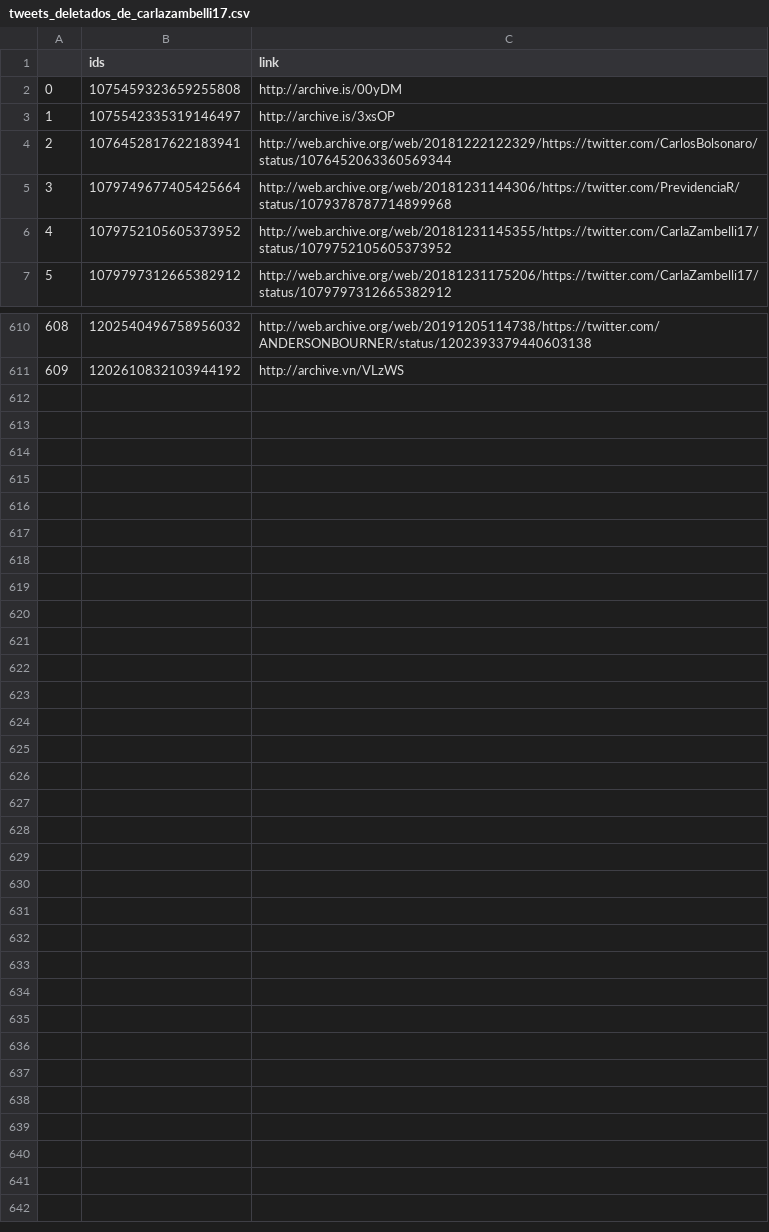
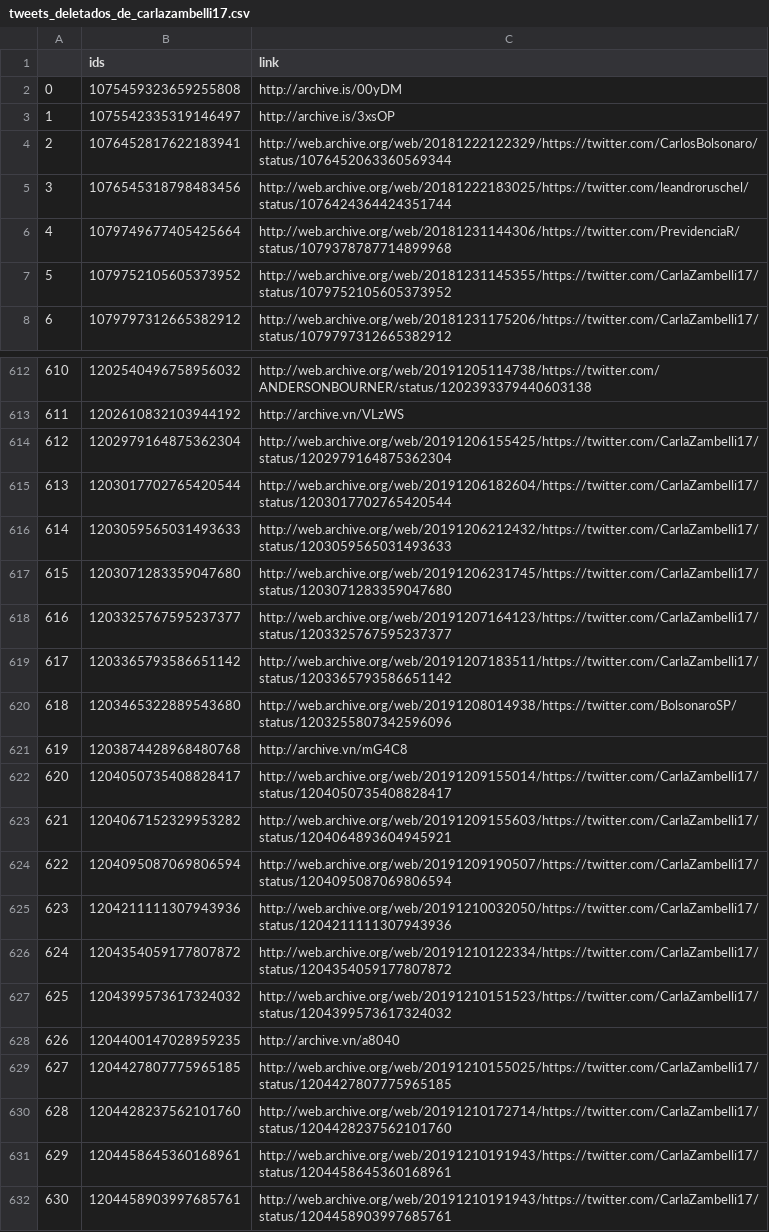
Before and after one commit to projeto7c0/7c0-core, a CSV file: csv/tweets_deletados_de_carlazambelli17.csv, drawn as a sheet; only a part is shown, gaps mark what is left out; addresses are those after the commit; the diff covers the shown part only; the diff names each change by its address in the sheet, - before the commit and + after, or states it on an @@ line.

```diff
--- a/csv/tweets_deletados_de_carlazambelli17.csv
+++ b/csv/tweets_deletados_de_carlazambelli17.csv
+row 5: 3 | 1076545318798483456 | http://web.archive.org/web/20181222183025/https://twitter.com/leandroruschel/status/1076424364424351744
@@ column A renumbered between rows 6 and 613 @@
+row 614: 612 | 1202979164875362304 | http://web.archive.org/web/20191206155425/https://twitter.com/CarlaZambelli17/status/1202979164875362304
+row 615: 613 | 1203017702765420544 | http://web.archive.org/web/20191206182604/https://twitter.com/CarlaZambelli17/status/1203017702765420544
+row 616: 614 | 1203059565031493633 | http://web.archive.org/web/20191206212432/https://twitter.com/CarlaZambelli17/status/1203059565031493633
+row 617: 615 | 1203071283359047680 | http://web.archive.org/web/20191206231745/https://twitter.com/CarlaZambelli17/status/1203071283359047680
+row 618: 616 | 1203325767595237377 | http://web.archive.org/web/20191207164123/https://twitter.com/CarlaZambelli17/status/1203325767595237377
+row 619: 617 | 1203365793586651142 | http://web.archive.org/web/20191207183511/https://twitter.com/CarlaZambelli17/status/1203365793586651142
+row 620: 618 | 1203465322889543680 | http://web.archive.org/web/20191208014938/https://twitter.com/BolsonaroSP/status/1203255807342596096
+row 621: 619 | 1203874428968480768 | http://archive.vn/mG4C8
+row 622: 620 | 1204050735408828417 | http://web.archive.org/web/20191209155014/https://twitter.com/CarlaZambelli17/status/1204050735408828417
+row 623: 621 | 1204067152329953282 | http://web.archive.org/web/20191209155603/https://twitter.com/CarlaZambelli17/status/1204064893604945921
+row 624: 622 | 1204095087069806594 | http://web.archive.org/web/20191209190507/https://twitter.com/CarlaZambelli17/status/1204095087069806594
+row 625: 623 | 1204211111307943936 | http://web.archive.org/web/20191210032050/https://twitter.com/CarlaZambelli17/status/1204211111307943936
+row 626: 624 | 1204354059177807872 | http://web.archive.org/web/20191210122334/https://twitter.com/CarlaZambelli17/status/1204354059177807872
+row 627: 625 | 1204399573617324032 | http://web.archive.org/web/20191210151523/https://twitter.com/CarlaZambelli17/status/1204399573617324032
+row 628: 626 | 1204400147028959235 | http://archive.vn/a8040
+row 629: 627 | 1204427807775965185 | http://web.archive.org/web/20191210155025/https://twitter.com/CarlaZambelli17/status/1204427807775965185
+row 630: 628 | 1204428237562101760 | http://web.archive.org/web/20191210172714/https://twitter.com/CarlaZambelli17/status/1204428237562101760
+row 631: 629 | 1204458645360168961 | http://web.archive.org/web/20191210191943/https://twitter.com/CarlaZambelli17/status/1204458645360168961
+row 632: 630 | 1204458903997685761 | http://web.archive.org/web/20191210191943/https://twitter.com/CarlaZambelli17/status/1204458903997685761
```
Also changed, not shown: 1 added row elsewhere in this file, csv/tweets_deletados_de_AiltonBenedito.csv, csv/tweets_deletados_de_bolsonarosp.csv, 19 other files.
